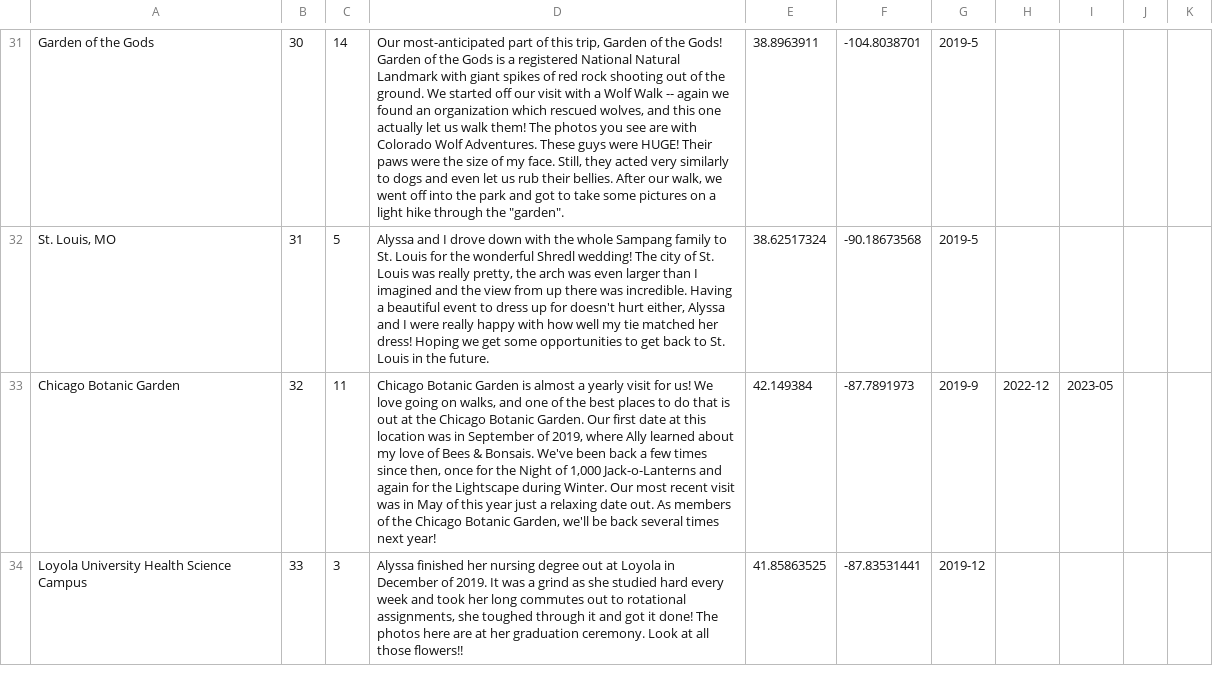
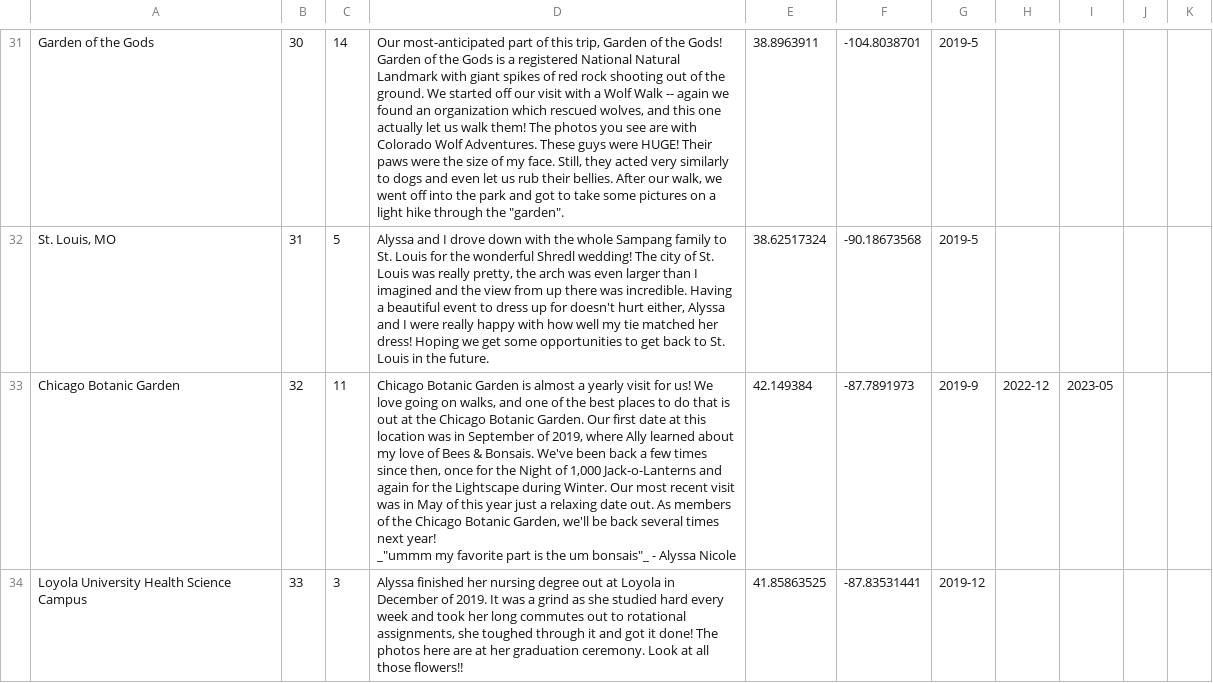
Before and after one commit to ajsampang67/ajsampang67.github.io, a CSV file: wigi/assets/wigiLocations.csv, drawn as a sheet; only a part is shown, gaps mark what is left out; ↵ is a line break in a cell; the diff covers the shown part only; the diff names each change by its address in the sheet, - before the commit and + after, or states it on an @@ line.

```diff
--- a/wigi/assets/wigiLocations.csv
+++ b/wigi/assets/wigiLocations.csv
-D33: …next year!
+D33: …next year! ↵ _"ummm my favorite part is the um bonsais"_ - Alyssa Nicole
```
Also changed, not shown: 5 edited cells elsewhere in this file, 1 other file.
